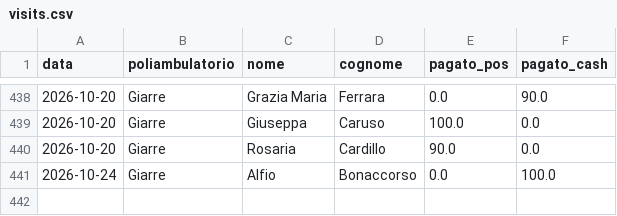
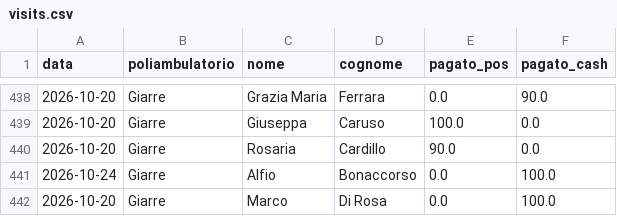
Before and after one commit to rlicordari/report_privato, a CSV file: data/visits.csv, drawn as a sheet; only a part is shown, gaps mark what is left out; the diff names each change by its address in the sheet, - before the commit and + after, or states it on an @@ line.

Commit message:
Visita: Di Rosa Marco @ Giarre (2026-10-20)

```diff
--- a/data/visits.csv
+++ b/data/visits.csv
+row 442: 2026-10-20 | Giarre | Marco | Di Rosa | 0.0 | 100.0
```
